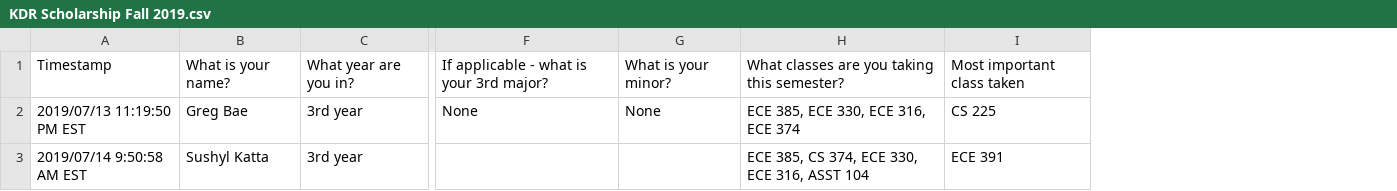
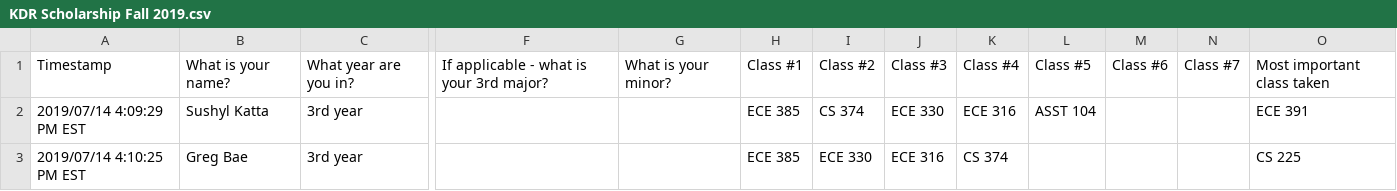
Before and after one commit to gregbae99/kdr_scholarship, a CSV file: KDR Scholarship Fall 2019.csv, drawn as a sheet; only a part is shown, gaps mark what is left out; removed rows and columns are numbered as before the commit, all else as after; rows hold the shown columns only; the diff names each change by its address in the sheet, - before the commit and + after, or states it on an @@ line.

```diff
--- a/KDR Scholarship Fall 2019.csv
+++ b/KDR Scholarship Fall 2019.csv
-column H, row 1: What classes are you taking this semester?; row 3: ECE 385, CS 374, ECE 330, ECE 316, ASST 104
+column H, rows 1-2: Class #1 | ECE 385
+column I, rows 1-2: Class #2 | CS 374
+column J, rows 1-2: Class #3 | ECE 330
+column K, rows 1-2: Class #4 | ECE 316
+column L, rows 1-2: Class #5 | ASST 104
+column M, row 1: Class #6
+column N, row 1: Class #7
-row 2: 2019/07/13 11:19:50 PM EST | Greg Bae | 3rd year | None | None | ECE 385, ECE 330, ECE 316, ECE 374 | CS 225
-A2: 2019/07/14 9:50:58 AM EST
+A2: 2019/07/14 4:09:29 PM EST
+row 3: 2019/07/14 4:10:25 PM EST | Greg Bae | 3rd year |  |  | ECE 385 | ECE 330 | ECE 316 | CS 374 |  |  |  | CS 225
```
Also changed, not shown: 1 other file.
